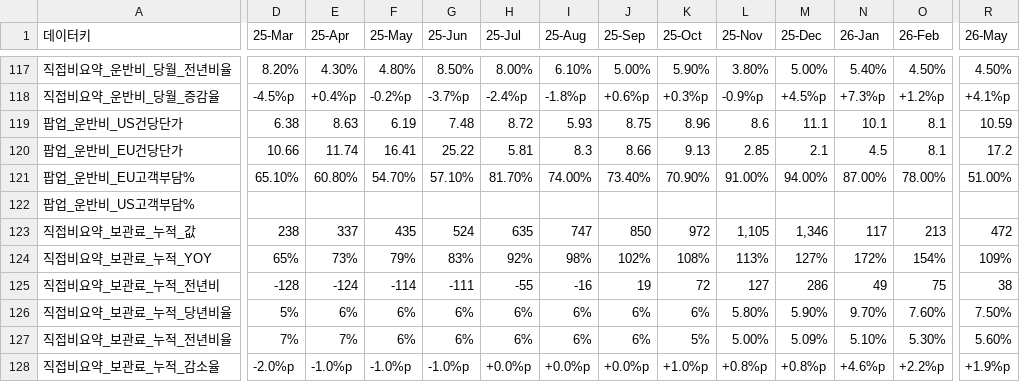
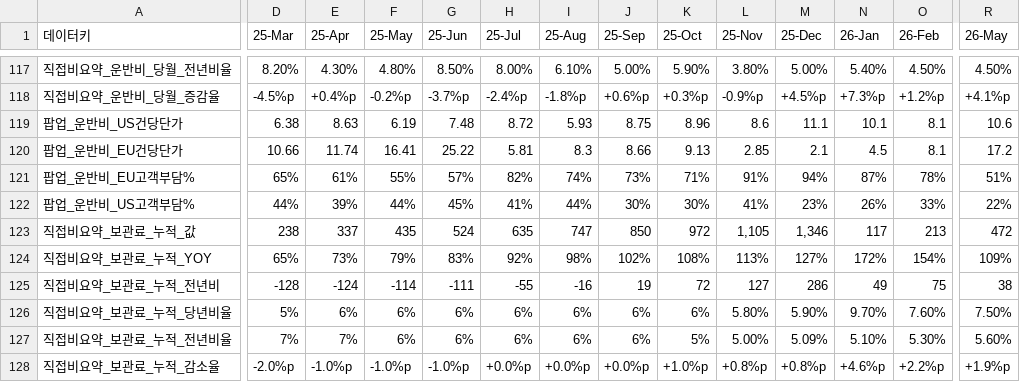
Before and after one commit to kyeongsoo88/New_stodashboard, a CSV file: frontend/public/data/dashboard-summary.csv, drawn as a sheet; only a part is shown, gaps mark what is left out; the diff covers the shown part only; the diff names each change by its address in the sheet, - before the commit and + after, or states it on an @@ line.

```diff
--- a/frontend/public/data/dashboard-summary.csv
+++ b/frontend/public/data/dashboard-summary.csv
-R119 (26-May): 10.59
+R119 (26-May): 10.6
-D121 (25-Mar): 65.10%
+D121 (25-Mar): 65%
-E121 (25-Apr): 60.80%
+E121 (25-Apr): 61%
-F121 (25-May): 54.70%
+F121 (25-May): 55%
-G121 (25-Jun): 57.10%
+G121 (25-Jun): 57%
-H121 (25-Jul): 81.70%
+H121 (25-Jul): 82%
-I121 (25-Aug): 74.00%
+I121 (25-Aug): 74%
-J121 (25-Sep): 73.40%
+J121 (25-Sep): 73%
-K121 (25-Oct): 70.90%
+K121 (25-Oct): 71%
-L121 (25-Nov): 91.00%
+L121 (25-Nov): 91%
-M121 (25-Dec): 94.00%
+M121 (25-Dec): 94%
-N121 (26-Jan): 87.00%
+N121 (26-Jan): 87%
-O121 (26-Feb): 78.00%
+O121 (26-Feb): 78%
-R121 (26-May): 51.00%
+R121 (26-May): 51%
-D122 (25-Mar): (empty)
+D122 (25-Mar): 44%
-E122 (25-Apr): (empty)
+E122 (25-Apr): 39%
-F122 (25-May): (empty)
+F122 (25-May): 44%
-G122 (25-Jun): (empty)
+G122 (25-Jun): 45%
-H122 (25-Jul): (empty)
+H122 (25-Jul): 41%
-I122 (25-Aug): (empty)
+I122 (25-Aug): 44%
-J122 (25-Sep): (empty)
+J122 (25-Sep): 30%
-K122 (25-Oct): (empty)
+K122 (25-Oct): 30%
-L122 (25-Nov): (empty)
+L122 (25-Nov): 41%
-M122 (25-Dec): (empty)
+M122 (25-Dec): 23%
-N122 (26-Jan): (empty)
+N122 (26-Jan): 26%
-O122 (26-Feb): (empty)
+O122 (26-Feb): 33%
-R122 (26-May): (empty)
+R122 (26-May): 22%
```
Also changed, not shown: 3 edited cells elsewhere in this file, frontend/public/data/storage-cost-analysis.csv.
